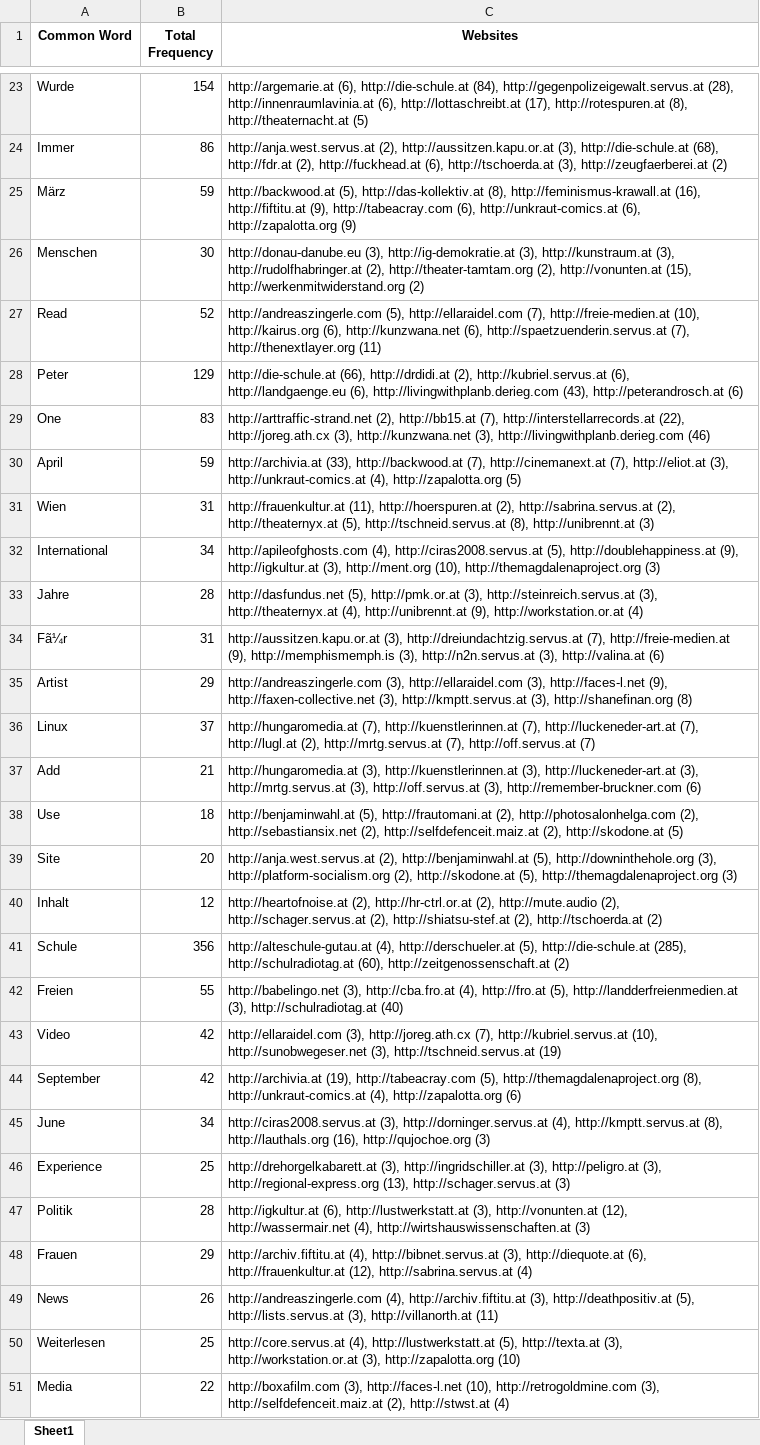
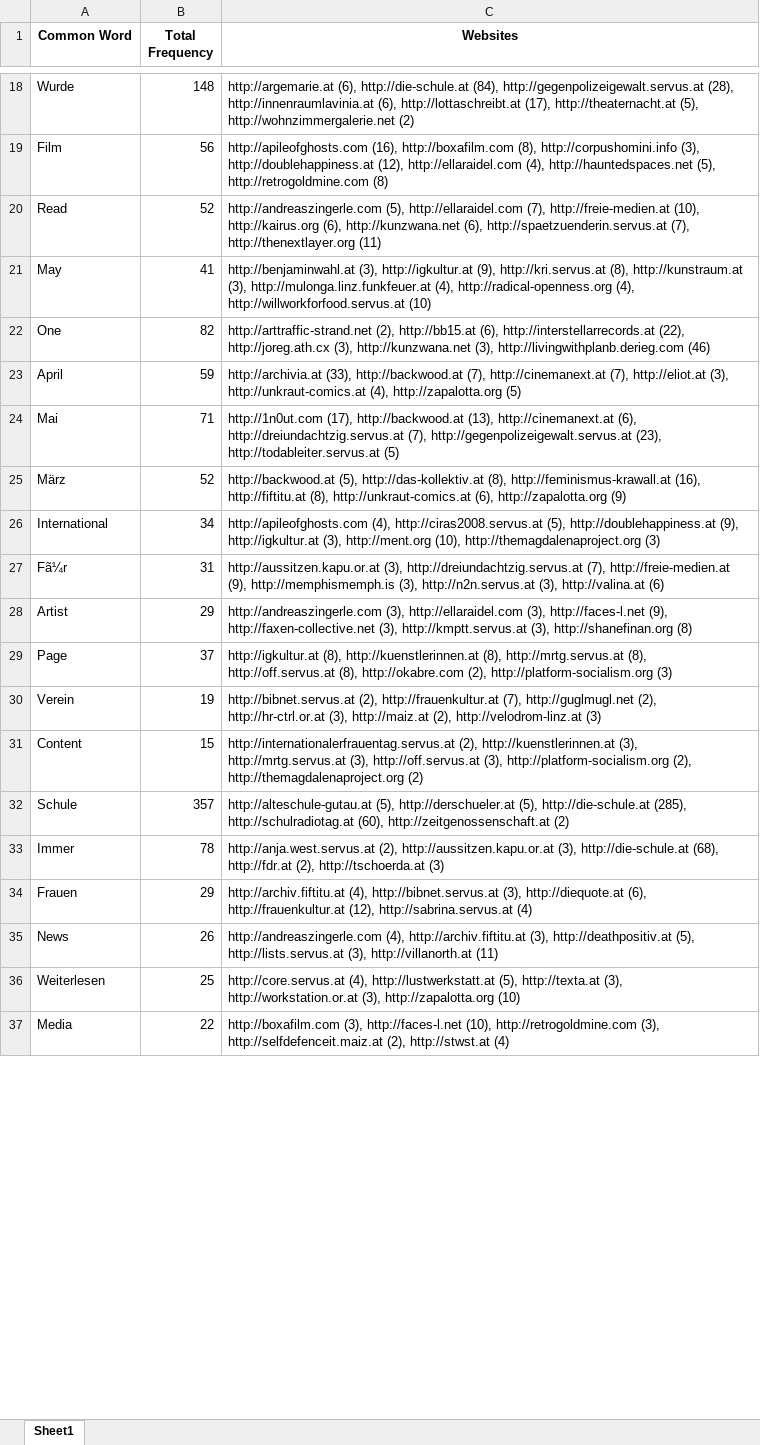
Before and after one commit to KeremDUZENLI/python-bs4-web-scraping, an Excel workbook: output/common_words/xls/common_words_among_websites_dict.xlsx, sheet Sheet1, drawn as a sheet; only a part is shown, gaps mark what is left out; values as stored, in another font and other column widths than the file's, no borders; removed rows and columns are numbered as before the commit, all else as after; the diff covers the shown part only; the diff names each change by its address in the sheet, - before the commit and + after, or states it on an @@ line.

```diff
--- a/output/common_words/xls/common_words_among_websites_dict.xlsx (sheet Sheet1)
+++ b/output/common_words/xls/common_words_among_websites_dict.xlsx (sheet Sheet1)
-B18 (Total Frequency): 154
+B18 (Total Frequency): 148
-C18 (Websites): …http://lottaschreibt.at (17), http://rotespuren.at (8), http://theaternacht.at (5)
+C18 (Websites): …http://lottaschreibt.at (17), http://theaternacht.at (5), http://wohnzimmergalerie.net (2)
-row 24: Immer | 86 | http://anja.west.servus.at (2), http://aussitzen.kapu.or.at (3), http://die-schule.at (68), http://fdr.at (2), http://fuckhead.at (6), http://tschoerda.at (3), http://zeugfaerberei.at (2)
-row 25: März | 59 | http://backwood.at (5), http://das-kollektiv.at (8), http://feminismus-krawall.at (16), http://fiftitu.at (9), http://tabeacray.com (6), http://unkraut-comics.at (6), http://zapalotta.org (9)
-row 26: Menschen | 30 | http://donau-danube.eu (3), http://ig-demokratie.at (3), http://kunstraum.at (3), http://rudolfhabringer.at (2), http://theater-tamtam.org (2), http://vonunten.at (15), http://werkenmitwiderstand.org (2)
+row 19: Film | 56 | http://apileofghosts.com (16), http://boxafilm.com (8), http://corpushomini.info (3), http://doublehappiness.at (12), http://ellaraidel.com (4), http://hauntedspaces.net (5), http://retrogoldmine.com (8)
-row 28: Peter | 129 | http://die-schule.at (66), http://drdidi.at (2), http://kubriel.servus.at (6), http://landgaenge.eu (6), http://livingwithplanb.derieg.com (43), http://peterandrosch.at (6)
+row 21: May | 41 | http://benjaminwahl.at (3), http://igkultur.at (9), http://kri.servus.at (8), http://kunstraum.at (3), http://mulonga.linz.funkfeuer.at (4), http://radical-openness.org (4), http://willworkforfood.servus.at (10)
-B22 (Total Frequency): 83
+B22 (Total Frequency): 82
-C22 (Websites): …(2), http://bb15.at (7), http://interstellarrecords.at (22),…
+C22 (Websites): …(2), http://bb15.at (6), http://interstellarrecords.at (22),…
-row 31: Wien | 31 | http://frauenkultur.at (11), http://hoerspuren.at (2), http://sabrina.servus.at (2), http://theaternyx.at (5), http://tschneid.servus.at (8), http://unibrennt.at (3)
+row 24: Mai | 71 | http://1n0ut.com (17), http://backwood.at (13), http://cinemanext.at (6), http://dreiundachtzig.servus.at (7), http://gegenpolizeigewalt.servus.at (23), http://todableiter.servus.at (5)
+row 25: März | 52 | http://backwood.at (5), http://das-kollektiv.at (8), http://feminismus-krawall.at (16), http://fiftitu.at (8), http://unkraut-comics.at (6), http://zapalotta.org (9)
-row 33: Jahre | 28 | http://dasfundus.net (5), http://pmk.or.at (3), http://steinreich.servus.at (3), http://theaternyx.at (4), http://unibrennt.at (9), http://workstation.or.at (4)
-row 36: Linux | 37 | http://hungaromedia.at (7), http://kuenstlerinnen.at (7), http://luckeneder-art.at (7), http://lugl.at (2), http://mrtg.servus.at (7), http://off.servus.at (7)
-row 37: Add | 21 | http://hungaromedia.at (3), http://kuenstlerinnen.at (3), http://luckeneder-art.at (3), http://mrtg.servus.at (3), http://off.servus.at (3), http://remember-bruckner.com (6)
-row 38: Use | 18 | http://benjaminwahl.at (5), http://frautomani.at (2), http://photosalonhelga.com (2), http://sebastiansix.net (2), http://selfdefenceit.maiz.at (2), http://skodone.at (5)
-row 39: Site | 20 | http://anja.west.servus.at (2), http://benjaminwahl.at (5), http://downinthehole.org (3), http://platform-socialism.org (2), http://skodone.at (5), http://themagdalenaproject.org (3)
-row 40: Inhalt | 12 | http://heartofnoise.at (2), http://hr-ctrl.or.at (2), http://mute.audio (2), http://schager.servus.at (2), http://shiatsu-stef.at (2), http://tschoerda.at (2)
+row 29: Page | 37 | http://igkultur.at (8), http://kuenstlerinnen.at (8), http://mrtg.servus.at (8), http://off.servus.at (8), http://okabre.com (2), http://platform-socialism.org (3)
+row 30: Verein | 19 | http://bibnet.servus.at (2), http://frauenkultur.at (7), http://guglmugl.net (2), http://hr-ctrl.or.at (3), http://maiz.at (2), http://velodrom-linz.at (3)
+row 31: Content | 15 | http://internationalerfrauentag.servus.at (2), http://kuenstlerinnen.at (3), http://mrtg.servus.at (3), http://off.servus.at (3), http://platform-socialism.org (2), http://themagdalenaproject.org (2)
-B32 (Total Frequency): 356
+B32 (Total Frequency): 357
-C32 (Websites): http://alteschule-gutau.at (4), http://derschueler.at (5),…
+C32 (Websites): http://alteschule-gutau.at (5), http://derschueler.at (5),…
-row 42: Freien | 55 | http://babelingo.net (3), http://cba.fro.at (4), http://fro.at (5), http://landderfreienmedien.at (3), http://schulradiotag.at (40)
-row 43: Video | 42 | http://ellaraidel.com (3), http://joreg.ath.cx (7), http://kubriel.servus.at (10), http://sunobwegeser.net (3), http://tschneid.servus.at (19)
-row 44: September | 42 | http://archivia.at (19), http://tabeacray.com (5), http://themagdalenaproject.org (8), http://unkraut-comics.at (4), http://zapalotta.org (6)
-row 45: June | 34 | http://ciras2008.servus.at (3), http://dorninger.servus.at (4), http://kmptt.servus.at (8), http://lauthals.org (16), http://qujochoe.org (3)
-row 46: Experience | 25 | http://drehorgelkabarett.at (3), http://ingridschiller.at (3), http://peligro.at (3), http://regional-express.org (13), http://schager.servus.at (3)
-row 47: Politik | 28 | http://igkultur.at (6), http://lustwerkstatt.at (3), http://vonunten.at (12), http://wassermair.net (4), http://wirtshauswissenschaften.at (3)
+row 33: Immer | 78 | http://anja.west.servus.at (2), http://aussitzen.kapu.or.at (3), http://die-schule.at (68), http://fdr.at (2), http://tschoerda.at (3)
```
Also changed, not shown: 67 added rows, 99 removed rows and 43 edited cells elsewhere in this sheet, output/frequent_words/xls/all_websites_frequent_words_dict.xlsx, 5 other files.
